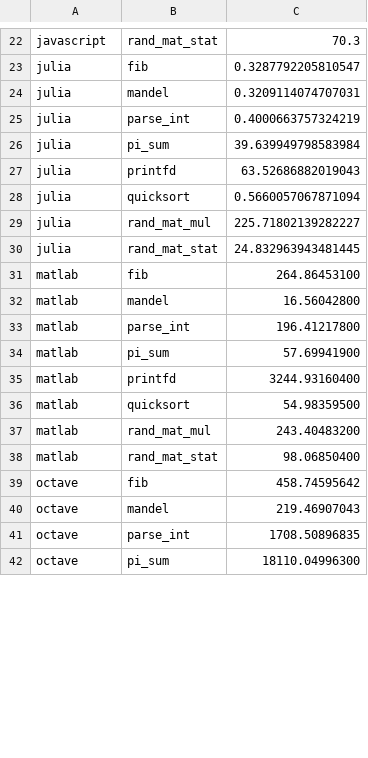
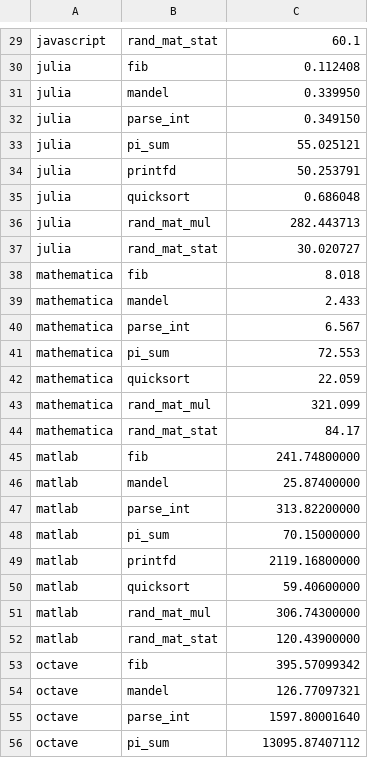
Before and after one commit to JuliaLang/www.julialang.org, a CSV file: benchmarks.csv, drawn as a sheet; only a part is shown, gaps mark what is left out; addresses are those after the commit; the diff covers the shown part only; the diff names each change by its address in the sheet, - before the commit and + after, or states it on an @@ line.

```diff
--- a/benchmarks.csv
+++ b/benchmarks.csv
-C29: 70.3
+C29: 60.1
-C30: 0.3287792205810547
+C30: 0.112408
-C31: 0.3209114074707031
+C31: 0.339950
-C32: 0.4000663757324219
+C32: 0.349150
-C33: 39.639949798583984
+C33: 55.025121
-C34: 63.52686882019043
+C34: 50.253791
-C35: 0.5660057067871094
+C35: 0.686048
-C36: 225.71802139282227
+C36: 282.443713
-C37: 24.832963943481445
+C37: 30.020727
+row 38: mathematica | fib | 8.018
+row 39: mathematica | mandel | 2.433
+row 40: mathematica | parse_int | 6.567
+row 41: mathematica | pi_sum | 72.553
+row 42: mathematica | quicksort | 22.059
+row 43: mathematica | rand_mat_mul | 321.099
+row 44: mathematica | rand_mat_stat | 84.17
-C45: 264.86453100
+C45: 241.74800000
-C46: 16.56042800
+C46: 25.87400000
-C47: 196.41217800
+C47: 313.82200000
-C48: 57.69941900
+C48: 70.15000000
-C49: 3244.93160400
+C49: 2119.16800000
-C50: 54.98359500
+C50: 59.40600000
-C51: 243.40483200
+C51: 306.74300000
-C52: 98.06850400
+C52: 120.43900000
-C53: 458.74595642
+C53: 395.57099342
-C54: 219.46907043
+C54: 126.77097321
-C55: 1708.50896835
+C55: 1597.80001640
-C56: 18110.04996300
+C56: 13095.87407112
```
Also changed, not shown: 7 added rows and 39 edited cells elsewhere in this file, 2 other files.
